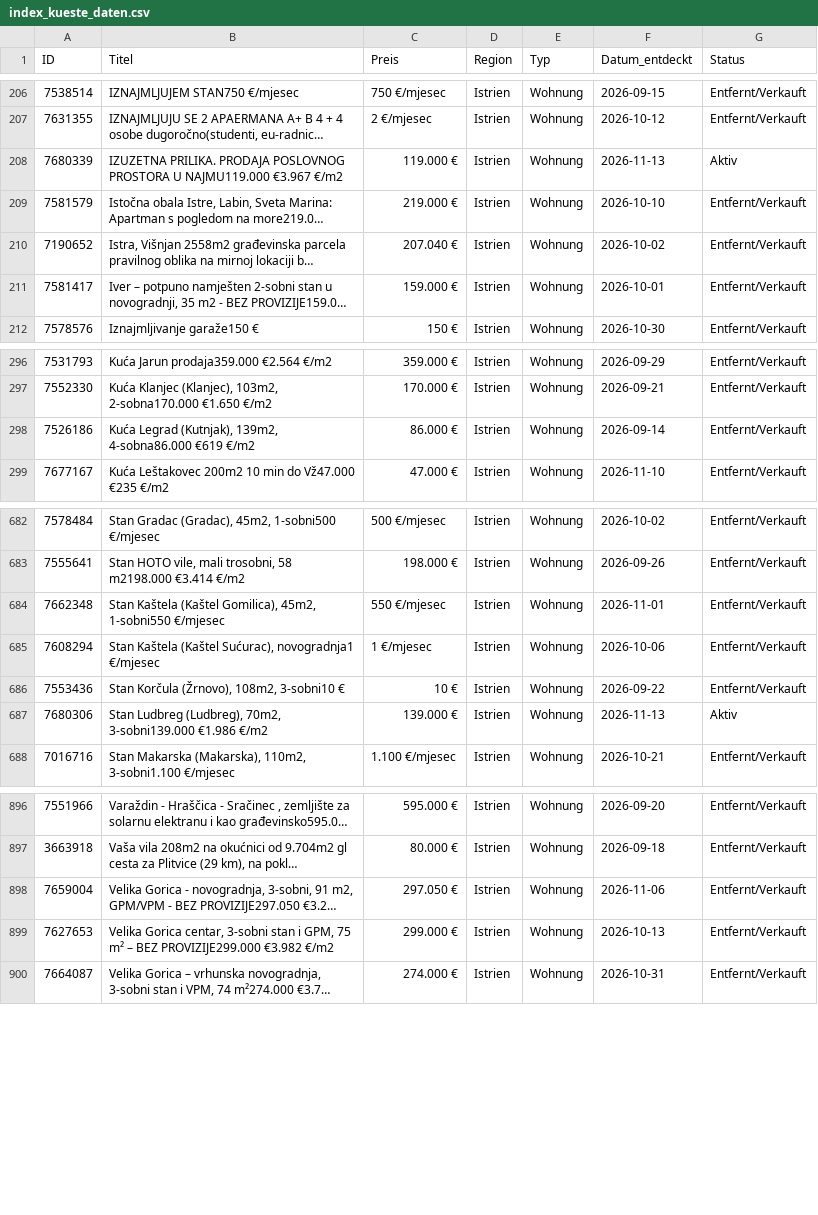
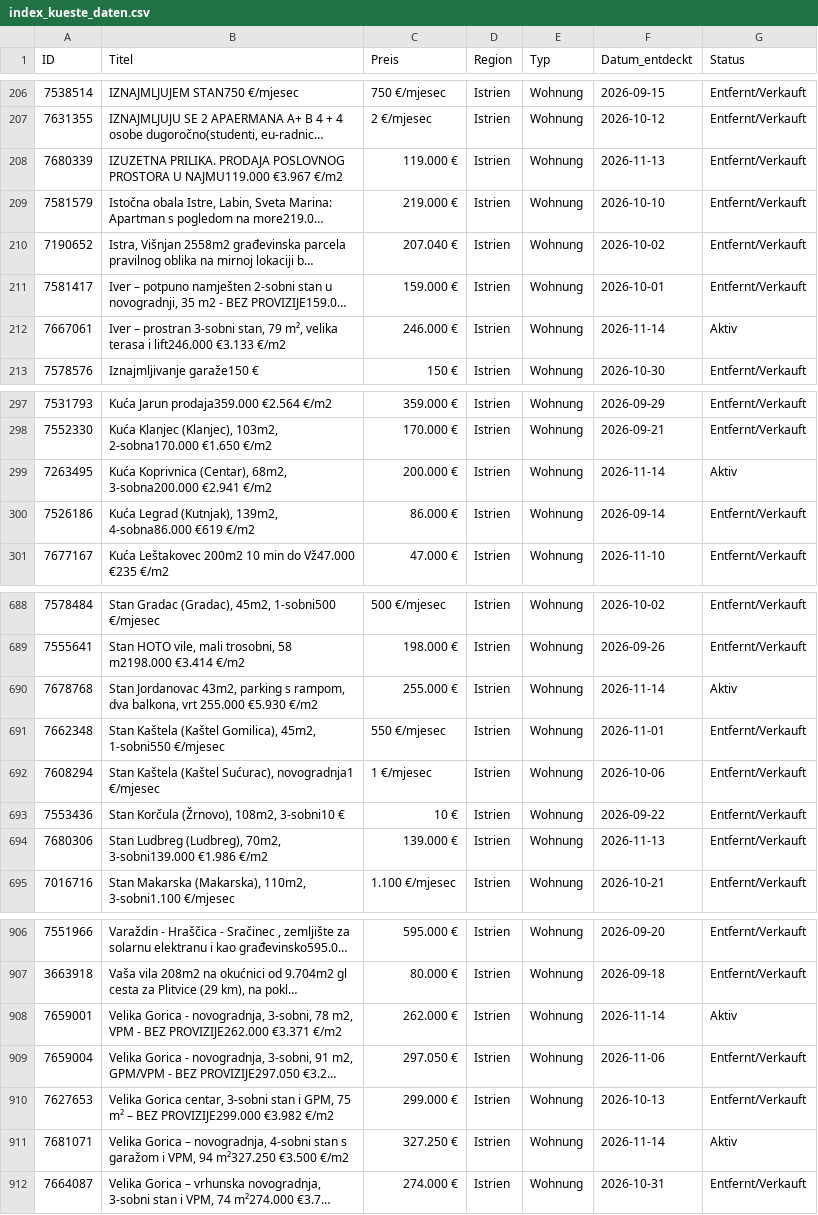
Before and after one commit to aveit1975/kroatien-immo-tracker, a CSV file: index_kueste_daten.csv, drawn as a sheet; only a part is shown, gaps mark what is left out; long unchanged cells end in …; addresses are those after the commit; the diff covers the shown part only; the diff names each change by its address in the sheet, - before the commit and + after, or states it on an @@ line.

```diff
--- a/index_kueste_daten.csv
+++ b/index_kueste_daten.csv
-G208 (Status): Aktiv
+G208 (Status): Entfernt/Verkauft
+row 212: 7667061 | Iver – prostran 3-sobni stan, 79 m², velika terasa i lift246.000 €3.133 €/m2 | 246.000 € | Istrien | Wohnung | 2026-11-14 | Aktiv
+row 299: 7263495 | Kuća Koprivnica (Centar), 68m2, 3-sobna200.000 €2.941 €/m2 | 200.000 € | Istrien | Wohnung | 2026-11-14 | Aktiv
+row 690: 7678768 | Stan Jordanovac 43m2, parking s rampom, dva balkona, vrt 255.000 €5.930 €/m2 | 255.000 € | Istrien | Wohnung | 2026-11-14 | Aktiv
-G694 (Status): Aktiv
+G694 (Status): Entfernt/Verkauft
+row 908: 7659001 | Velika Gorica - novogradnja, 3-sobni, 78 m2, VPM - BEZ PROVIZIJE262.000 €3.371 €/m2 | 262.000 € | Istrien | Wohnung | 2026-11-14 | Aktiv
+row 911: 7681071 | Velika Gorica – novogradnja, 4-sobni stan s garažom i VPM, 94 m²327.250 €3.500 €/m2 | 327.250 € | Istrien | Wohnung | 2026-11-14 | Aktiv
```
Also changed, not shown: 9 added rows and 15 edited cells elsewhere in this file.
